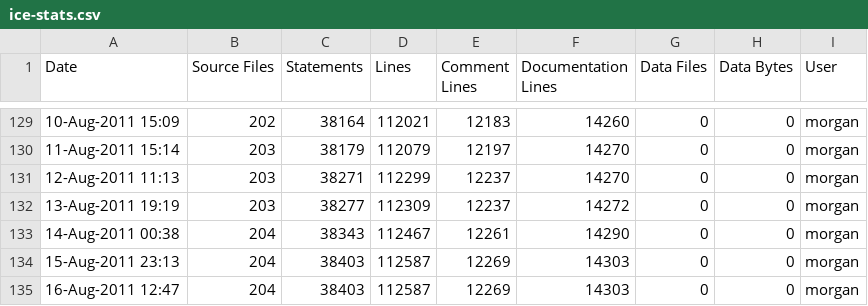
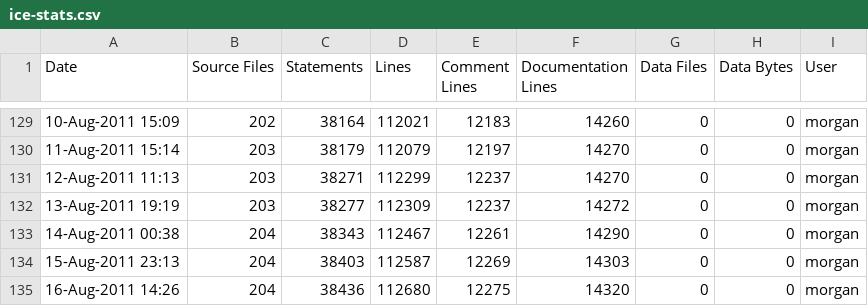
Before and after one commit to A7med-Shoukry/g3d, a CSV file: G3D9/GLG3D.lib/ice-stats.csv, drawn as a sheet; only a part is shown, gaps mark what is left out.

```diff
--- a/G3D9/GLG3D.lib/ice-stats.csv
+++ b/G3D9/GLG3D.lib/ice-stats.csv
@@ -134,2 +134,2 @@
 15-Aug-2011 23:13,204,38403,112587,12269,14303,0,0,"morgan",""
-16-Aug-2011 12:47,204,38403,112587,12269,14303,0,0,"morgan",""
+16-Aug-2011 14:26,204,38436,112680,12275,14320,0,0,"morgan",""
```
Also changed, not shown: G3D9/G3D.lib/ice-stats.csv, 7 other files.
